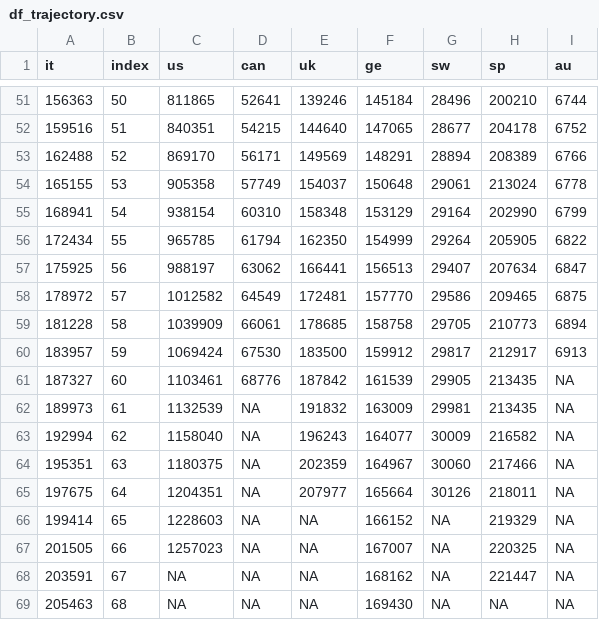
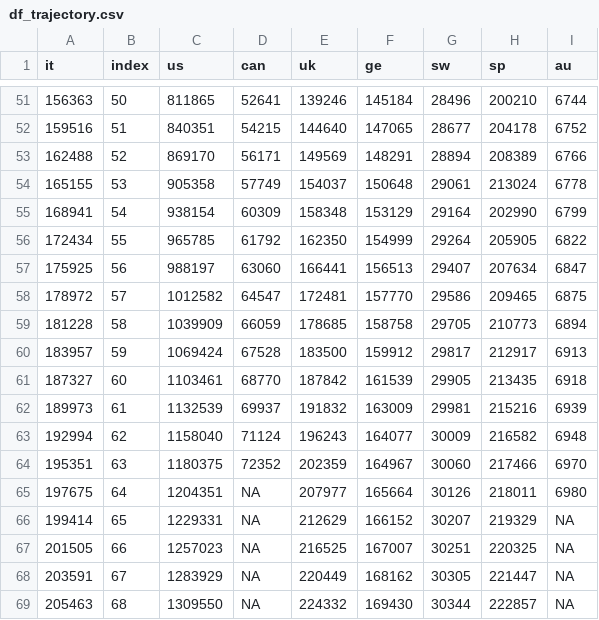
Before and after one commit to Kuan-Liu/canada_dash, a CSV file: docs/data/df_trajectory.csv, drawn as a sheet; only a part is shown, gaps mark what is left out; the diff covers the shown part only.

```diff
--- a/docs/data/df_trajectory.csv
+++ b/docs/data/df_trajectory.csv
@@ -54,16 +54,16 @@
 165155,53,905358,57749,154037,150648,29061,213024,6778
-168941,54,938154,60310,158348,153129,29164,202990,6799
-172434,55,965785,61794,162350,154999,29264,205905,6822
-175925,56,988197,63062,166441,156513,29407,207634,6847
-178972,57,1012582,64549,172481,157770,29586,209465,6875
-181228,58,1039909,66061,178685,158758,29705,210773,6894
-183957,59,1069424,67530,183500,159912,29817,212917,6913
-187327,60,1103461,68776,187842,161539,29905,213435,NA
-189973,61,1132539,NA,191832,163009,29981,213435,NA
-192994,62,1158040,NA,196243,164077,30009,216582,NA
-195351,63,1180375,NA,202359,164967,30060,217466,NA
-197675,64,1204351,NA,207977,165664,30126,218011,NA
-199414,65,1228603,NA,NA,166152,NA,219329,NA
-201505,66,1257023,NA,NA,167007,NA,220325,NA
-203591,67,NA,NA,NA,168162,NA,221447,NA
-205463,68,NA,NA,NA,169430,NA,NA,NA
+168941,54,938154,60309,158348,153129,29164,202990,6799
+172434,55,965785,61792,162350,154999,29264,205905,6822
+175925,56,988197,63060,166441,156513,29407,207634,6847
+178972,57,1012582,64547,172481,157770,29586,209465,6875
+181228,58,1039909,66059,178685,158758,29705,210773,6894
+183957,59,1069424,67528,183500,159912,29817,212917,6913
+187327,60,1103461,68770,187842,161539,29905,213435,6918
+189973,61,1132539,69937,191832,163009,29981,215216,6939
+192994,62,1158040,71124,196243,164077,30009,216582,6948
+195351,63,1180375,72352,202359,164967,30060,217466,6970
+197675,64,1204351,NA,207977,165664,30126,218011,6980
+199414,65,1229331,NA,212629,166152,30207,219329,NA
+201505,66,1257023,NA,216525,167007,30251,220325,NA
+203591,67,1283929,NA,220449,168162,30305,221447,NA
+205463,68,1309550,NA,224332,169430,30344,222857,NA
```
Also changed, not shown: 5 added rows and 14 edited cells elsewhere in this file, docs/data/can.csv, docs/data/can_p.csv, 5 other files.
